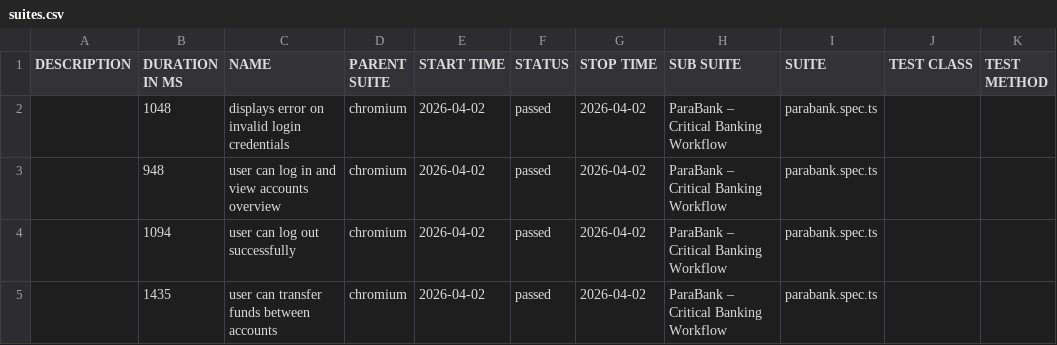
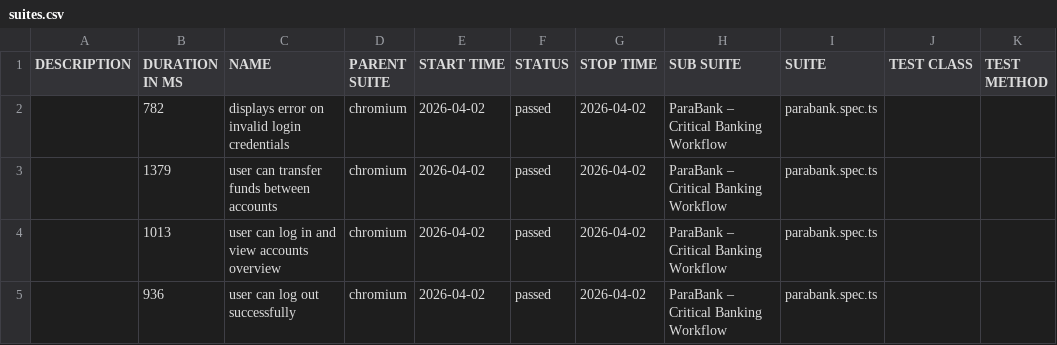
Before and after one commit to zeketests/playwright-cli, a CSV file: data/suites.csv, drawn as a sheet.

```diff
--- a/data/suites.csv
+++ b/data/suites.csv
@@ -1,5 +1,5 @@
 "DESCRIPTION","DURATION IN MS","NAME","PARENT SUITE","START TIME","STATUS","STOP TIME","SUB SUITE","SUITE","TEST CLASS","TEST METHOD"
-"","1048","displays error on invalid login credentials","chromium","2026-04-02","passed","2026-04-02","ParaBank – Critical Banking Workflow","parabank.spec.ts","",""
-"","948","user can log in and view accounts overview","chromium","2026-04-02","passed","2026-04-02","ParaBank – Critical Banking Workflow","parabank.spec.ts","",""
-"","1094","user can log out successfully","chromium","2026-04-02","passed","2026-04-02","ParaBank – Critical Banking Workflow","parabank.spec.ts","",""
-"","1435","user can transfer funds between accounts","chromium","2026-04-02","passed","2026-04-02","ParaBank – Critical Banking Workflow","parabank.spec.ts","",""
+"","782","displays error on invalid login credentials","chromium","2026-04-02","passed","2026-04-02","ParaBank – Critical Banking Workflow","parabank.spec.ts","",""
+"","1379","user can transfer funds between accounts","chromium","2026-04-02","passed","2026-04-02","ParaBank – Critical Banking Workflow","parabank.spec.ts","",""
+"","1013","user can log in and view accounts overview","chromium","2026-04-02","passed","2026-04-02","ParaBank – Critical Banking Workflow","parabank.spec.ts","",""
+"","936","user can log out successfully","chromium","2026-04-02","passed","2026-04-02","ParaBank – Critical Banking Workflow","parabank.spec.ts","",""
```
Also changed, not shown: 28 other files.
